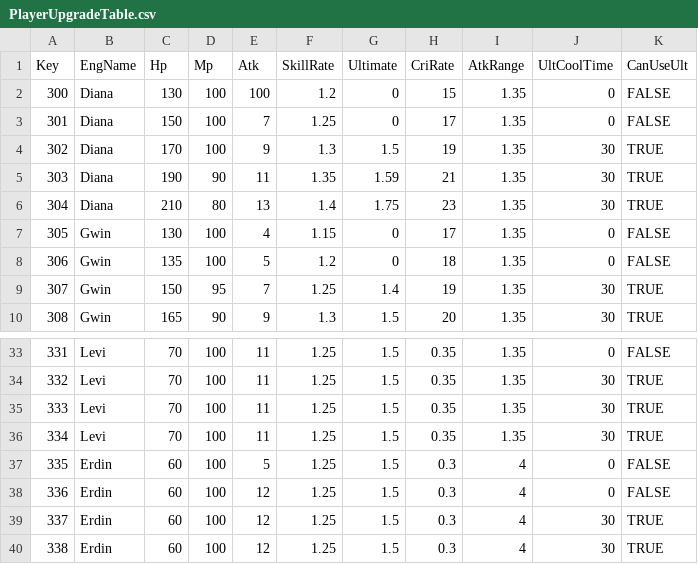
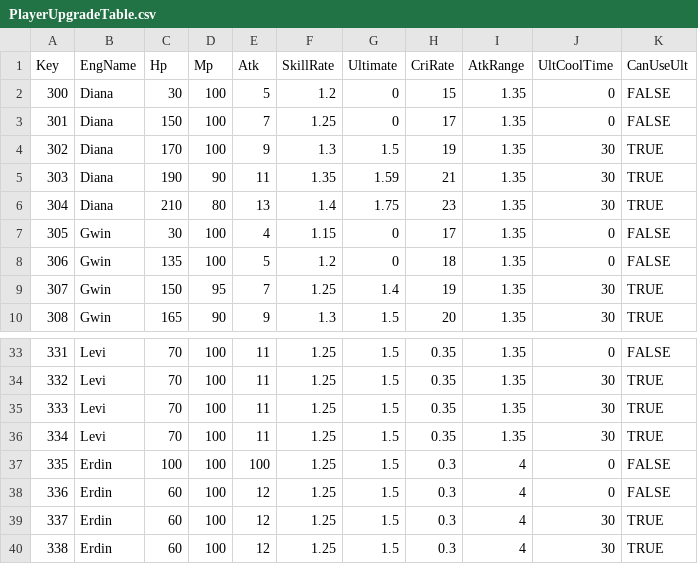
Before and after one commit to sh98923/seonan_Trickal, a CSV file: Assets/Resources/Tables/PlayerUpgradeTable.csv, drawn as a sheet; only a part is shown, gaps mark what is left out.

```diff
--- a/Assets/Resources/Tables/PlayerUpgradeTable.csv
+++ b/Assets/Resources/Tables/PlayerUpgradeTable.csv
@@ -1,3 +1,3 @@
 Key,EngName,Hp,Mp,Atk,SkillRate,Ultimate,CriRate,AtkRange,UltCoolTime,CanUseUlt
-300,Diana,130,100,100,1.2,0,15,1.35,0,FALSE
+300,Diana,30,100,5,1.2,0,15,1.35,0,FALSE
 301,Diana,150,100,7,1.25,0,17,1.35,0,FALSE
@@ -6,3 +6,3 @@ Key,EngName,Hp,Mp,Atk,SkillRate,Ultimate,CriRate,AtkRange,UltCoolTime,CanUseUlt
 304,Diana,210,80,13,1.4,1.75,23,1.35,30,TRUE
-305,Gwin,130,100,4,1.15,0,17,1.35,0,FALSE
+305,Gwin,30,100,4,1.15,0,17,1.35,0,FALSE
 306,Gwin,135,100,5,1.2,0,18,1.35,0,FALSE
@@ -36,3 +36,3 @@ Key,EngName,Hp,Mp,Atk,SkillRate,Ultimate,CriRate,AtkRange,UltCoolTime,CanUseUlt
 334,Levi,70,100,11,1.25,1.5,0.35,1.35,30,TRUE
-335,Erdin,60,100,5,1.25,1.5,0.3,4,0,FALSE
+335,Erdin,100,100,100,1.25,1.5,0.3,4,0,FALSE
 336,Erdin,60,100,12,1.25,1.5,0.3,4,0,FALSE
```
Also changed, not shown: Assets/Resources/Tables/CharacterTable.csv, Assets/Resources/Tables/CollectionPlayerInfo.csv, 9 other files.
